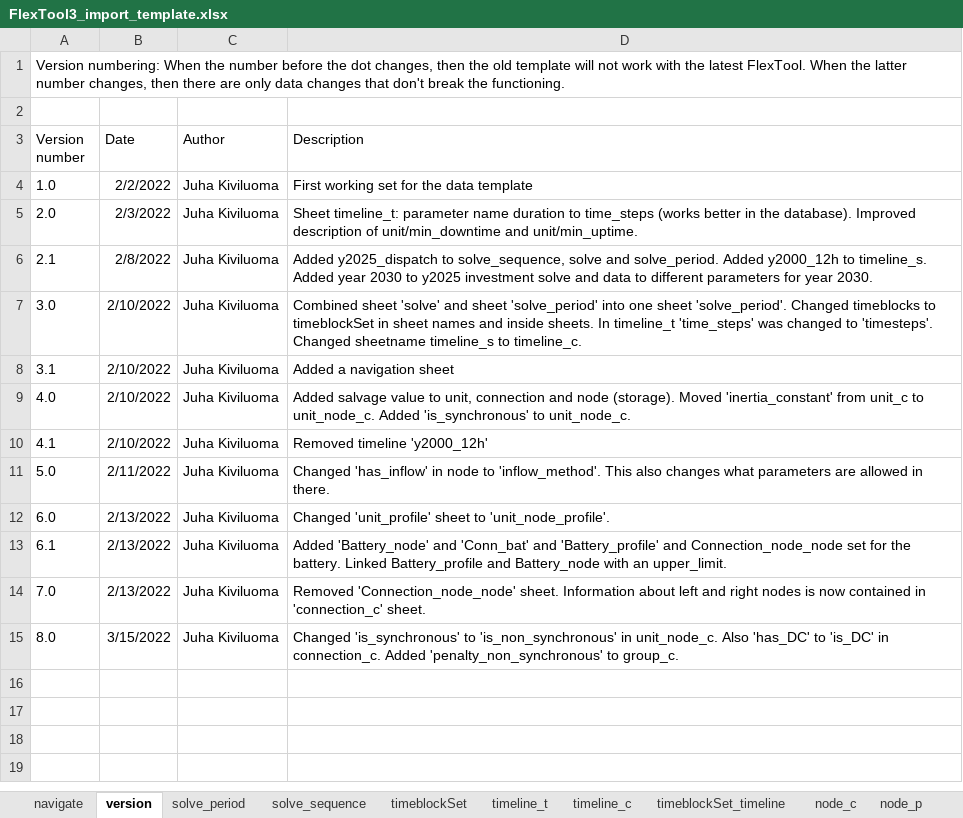
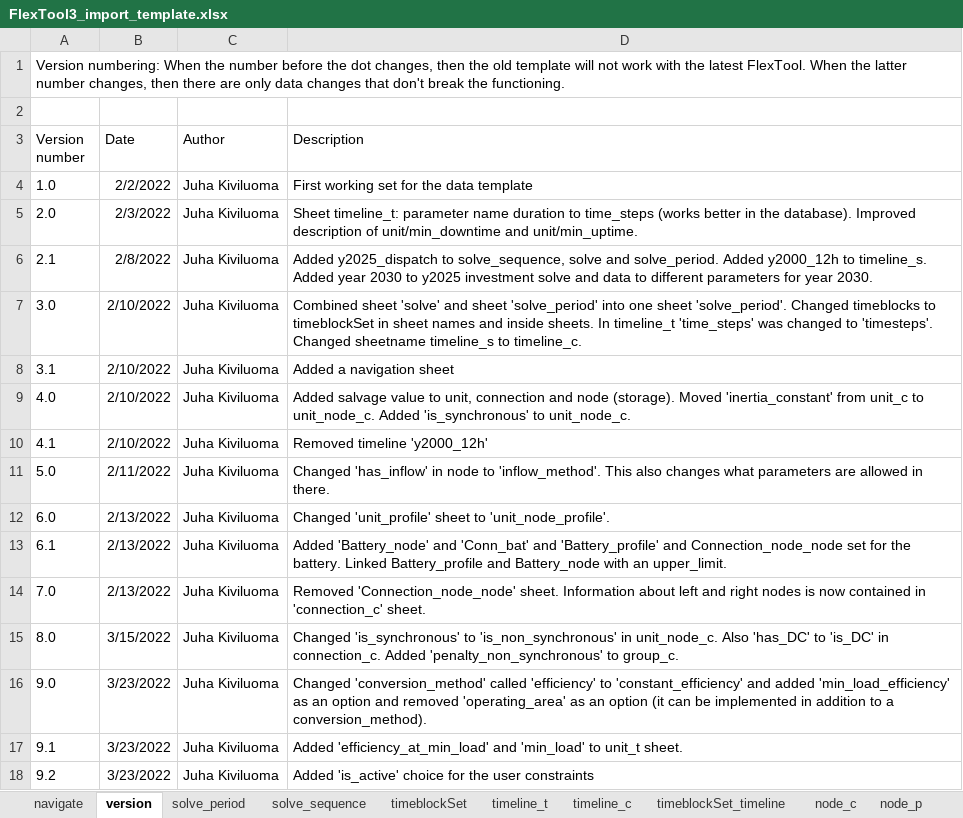
Before and after one commit to irena-flextool/flextool, an Excel workbook: FlexTool3_import_template.xlsx, sheet version, drawn as a sheet; values as stored, in another font and other column widths than the file's, no borders; the diff names each change by its address in the sheet, - before the commit and + after, or states it on an @@ line.

Commit message:
Changes to user constraints (and hopefully a working version of the workflow).

```diff
--- a/FlexTool3_import_template.xlsx (sheet version)
+++ b/FlexTool3_import_template.xlsx (sheet version)
+row 16: 9.0 | 3/23/2022 | Juha Kiviluoma | Changed 'conversion_method' called 'efficiency' to 'constant_efficiency' and added 'min_load_efficiency' as an option and removed 'operating_area' as an option (it can be implemented in addition to a conversion_method).
+row 17: 9.1 | 3/23/2022 | Juha Kiviluoma | Added 'efficiency_at_min_load' and 'min_load' to unit_t sheet.
+row 18: 9.2 | 3/23/2022 | Juha Kiviluoma | Added 'is_active' choice for the user constraints
```
Also changed, not shown: sheet unit_c, sheet constraint_sense_c, 7 other files.
